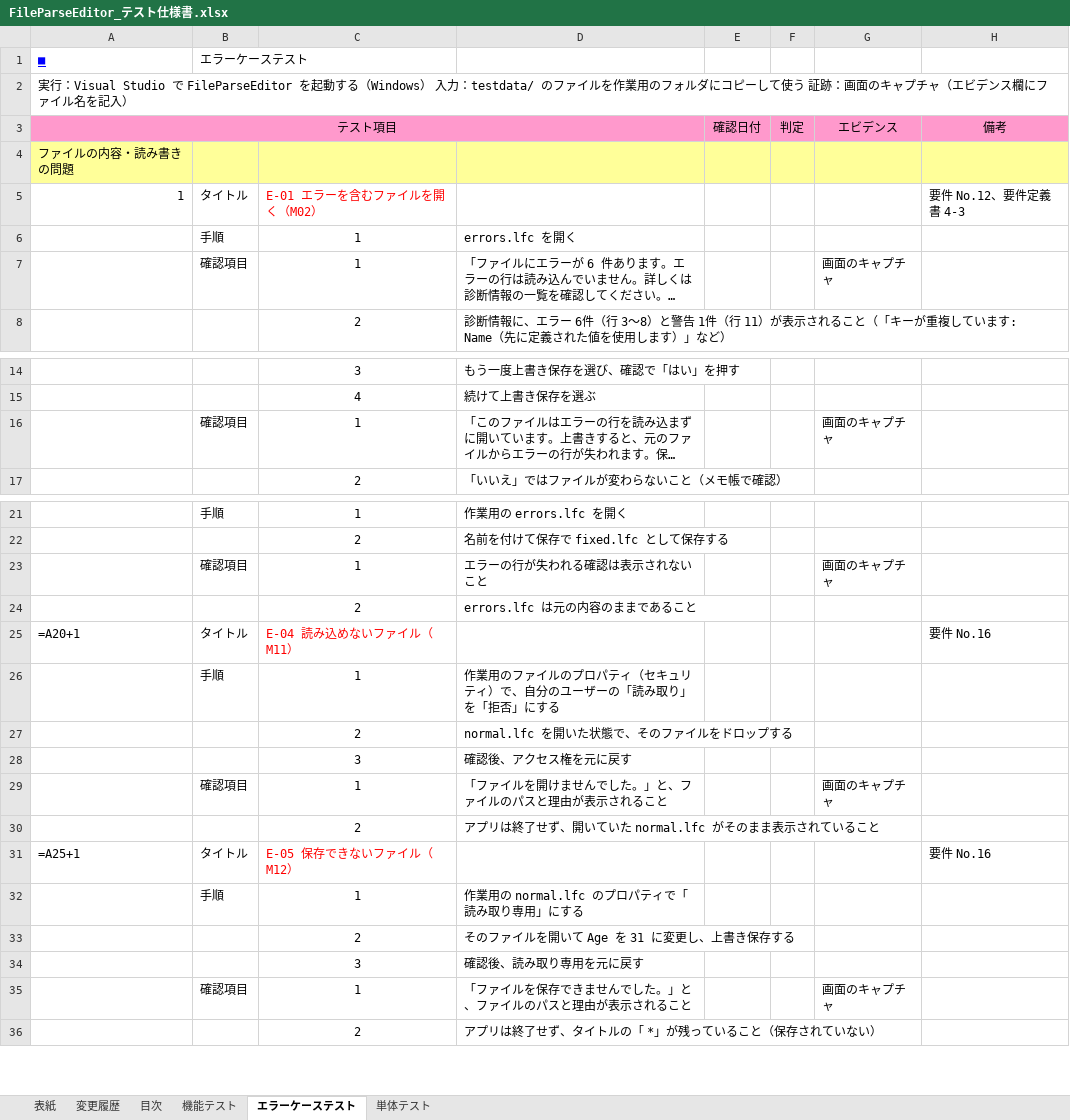
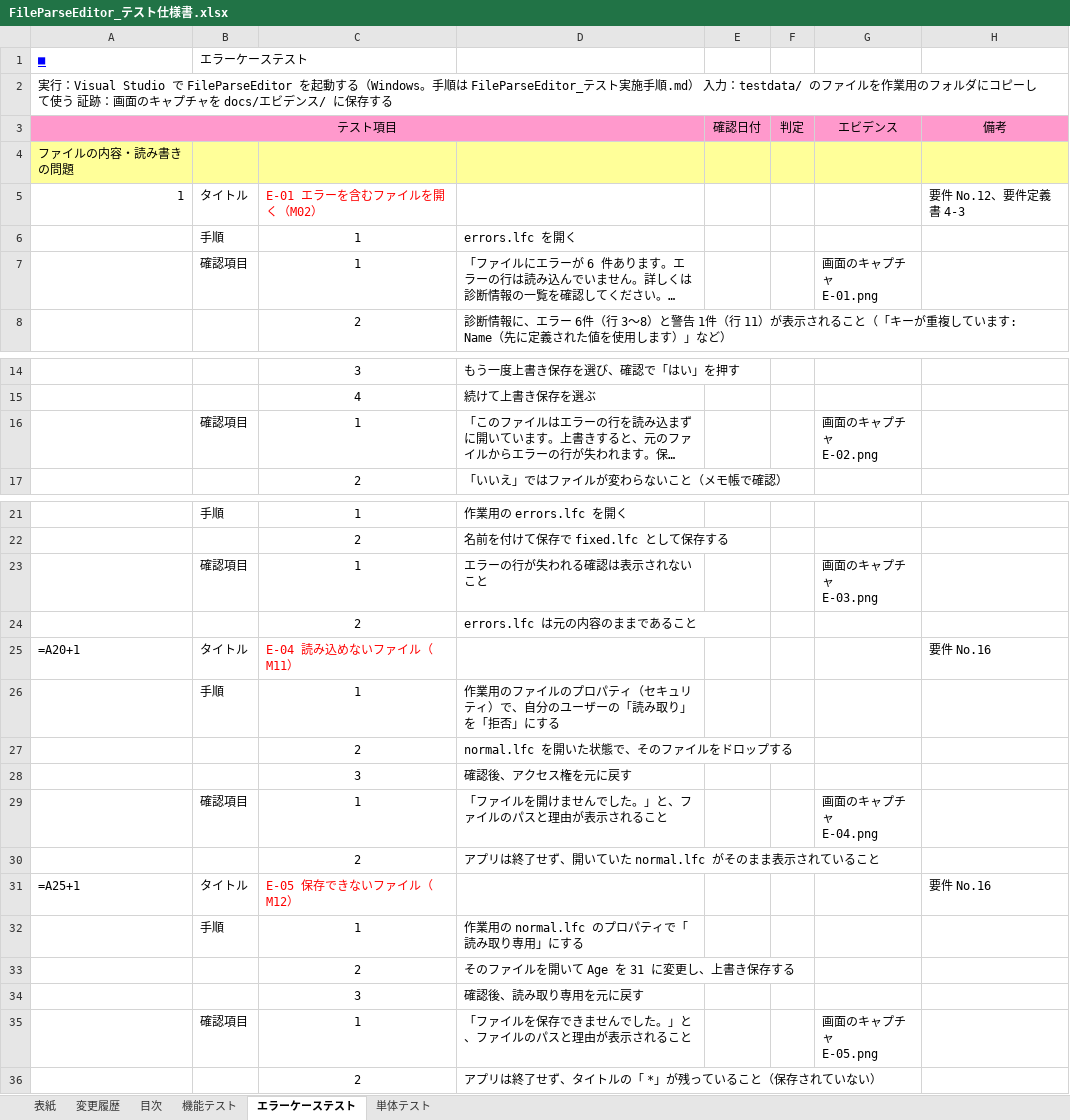
Before and after one commit to r-aoki-git/FileParseEditor, an Excel workbook: docs/FileParseEditor_テスト仕様書.xlsx, sheet エラーケーステスト, drawn as a sheet; only a part is shown, gaps mark what is left out; long unchanged cells end in …; values as stored, in another font and other column widths than the file's, no borders; formulas without a stored value are shown as written; ↵ is a line break in a cell; the diff covers the shown part only; the diff names each change by its address in the sheet, - before the commit and + after, or states it on an @@ line.

```diff
--- a/docs/FileParseEditor_テスト仕様書.xlsx (sheet エラーケーステスト)
+++ b/docs/FileParseEditor_テスト仕様書.xlsx (sheet エラーケーステスト)
-A2: …する（Windows） 入力：testdata/ のファイルを作業用のフォルダにコピーして使う 証跡：画面のキャプチャ（エビデンス欄にファイル名を記入）
+A2: …する（Windows。手順は FileParseEditor_テスト実施手順.md） 入力：testdata/ のファイルを作業用のフォルダにコピーして使う 証跡：画面のキャプチャを docs/エビデンス/ に保存する
-G7: 画面のキャプチャ
+G7: 画面のキャプチャ ↵ E-01.png
-G16: 画面のキャプチャ
+G16: 画面のキャプチャ ↵ E-02.png
-G23: 画面のキャプチャ
+G23: 画面のキャプチャ ↵ E-03.png
-G29: 画面のキャプチャ
+G29: 画面のキャプチャ ↵ E-04.png
-G35: 画面のキャプチャ
+G35: 画面のキャプチャ ↵ E-05.png
```
Also changed, not shown: 6 edited cells elsewhere in this sheet, sheet 機能テスト, 6 other files.
